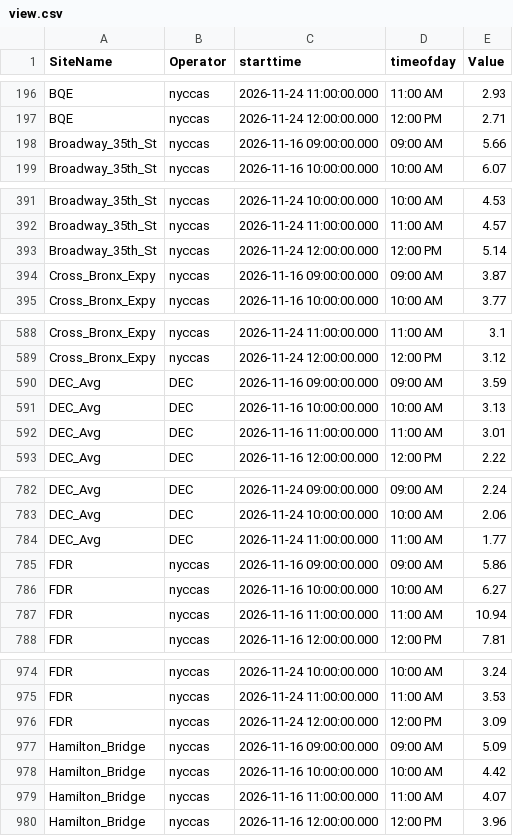
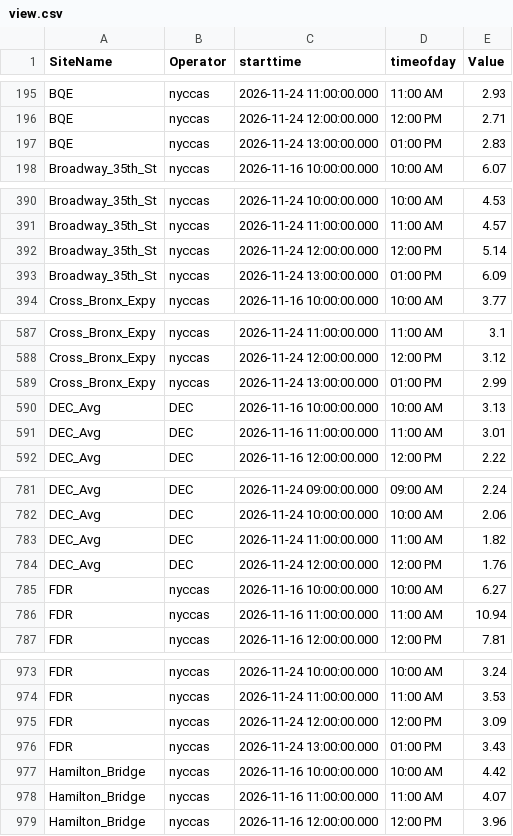
Before and after one commit to nychealth/nyccas-data, a CSV file: portal/view.csv, drawn as a sheet; only a part is shown, gaps mark what is left out; the diff covers the shown part only.

Commit message:
File generated on 2026-11-24 14:45:03

```diff
--- a/portal/view.csv
+++ b/portal/view.csv
@@ -197,3 +196,3 @@ BQE,nyccas,2026-11-24 11:00:00.000,11:00 AM,2.93
 BQE,nyccas,2026-11-24 12:00:00.000,12:00 PM,2.71
-Broadway_35th_St,nyccas,2026-11-16 09:00:00.000,09:00 AM,5.66
+BQE,nyccas,2026-11-24 13:00:00.000,01:00 PM,2.83
 Broadway_35th_St,nyccas,2026-11-16 10:00:00.000,10:00 AM,6.07
@@ -393,3 +392,3 @@ Broadway_35th_St,nyccas,2026-11-24 11:00:00.000,11:00 AM,4.57
 Broadway_35th_St,nyccas,2026-11-24 12:00:00.000,12:00 PM,5.14
-Cross_Bronx_Expy,nyccas,2026-11-16 09:00:00.000,09:00 AM,3.87
+Broadway_35th_St,nyccas,2026-11-24 13:00:00.000,01:00 PM,6.09
 Cross_Bronx_Expy,nyccas,2026-11-16 10:00:00.000,10:00 AM,3.77
@@ -589,3 +588,3 @@ Cross_Bronx_Expy,nyccas,2026-11-24 11:00:00.000,11:00 AM,3.1
 Cross_Bronx_Expy,nyccas,2026-11-24 12:00:00.000,12:00 PM,3.12
-DEC_Avg,DEC,2026-11-16 09:00:00.000,09:00 AM,3.59
+Cross_Bronx_Expy,nyccas,2026-11-24 13:00:00.000,01:00 PM,2.99
 DEC_Avg,DEC,2026-11-16 10:00:00.000,10:00 AM,3.13
@@ -783,4 +782,4 @@ DEC_Avg,DEC,2026-11-24 09:00:00.000,09:00 AM,2.24
 DEC_Avg,DEC,2026-11-24 10:00:00.000,10:00 AM,2.06
-DEC_Avg,DEC,2026-11-24 11:00:00.000,11:00 AM,1.77
-FDR,nyccas,2026-11-16 09:00:00.000,09:00 AM,5.86
+DEC_Avg,DEC,2026-11-24 11:00:00.000,11:00 AM,1.82
+DEC_Avg,DEC,2026-11-24 12:00:00.000,12:00 PM,1.76
 FDR,nyccas,2026-11-16 10:00:00.000,10:00 AM,6.27
@@ -976,3 +975,3 @@ FDR,nyccas,2026-11-24 11:00:00.000,11:00 AM,3.53
 FDR,nyccas,2026-11-24 12:00:00.000,12:00 PM,3.09
-Hamilton_Bridge,nyccas,2026-11-16 09:00:00.000,09:00 AM,5.09
+FDR,nyccas,2026-11-24 13:00:00.000,01:00 PM,3.43
 Hamilton_Bridge,nyccas,2026-11-16 10:00:00.000,10:00 AM,4.42
```
Also changed, not shown: 9 added rows and 9 removed rows elsewhere in this file.
